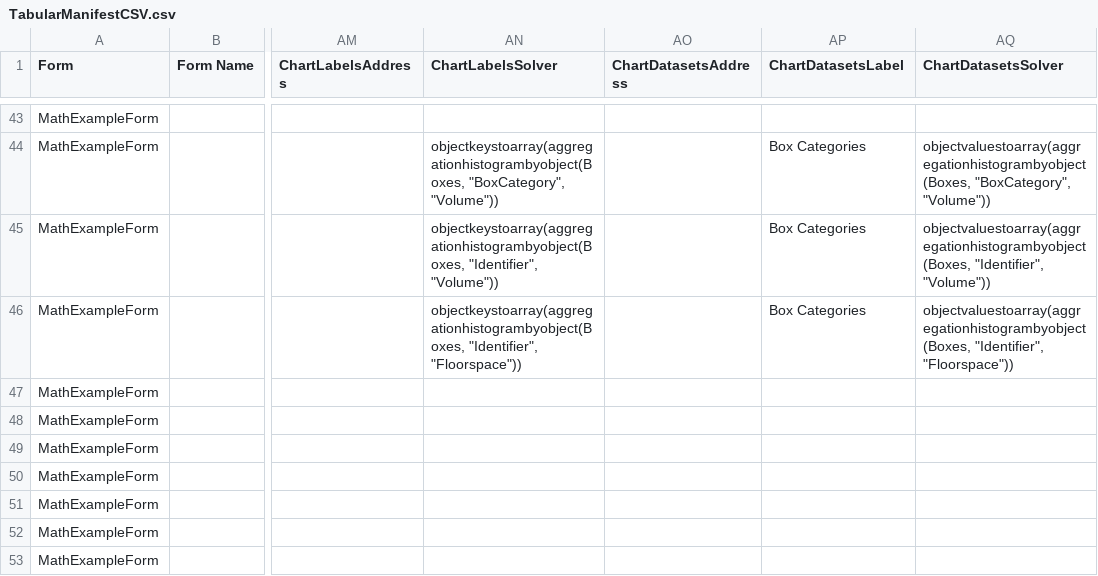
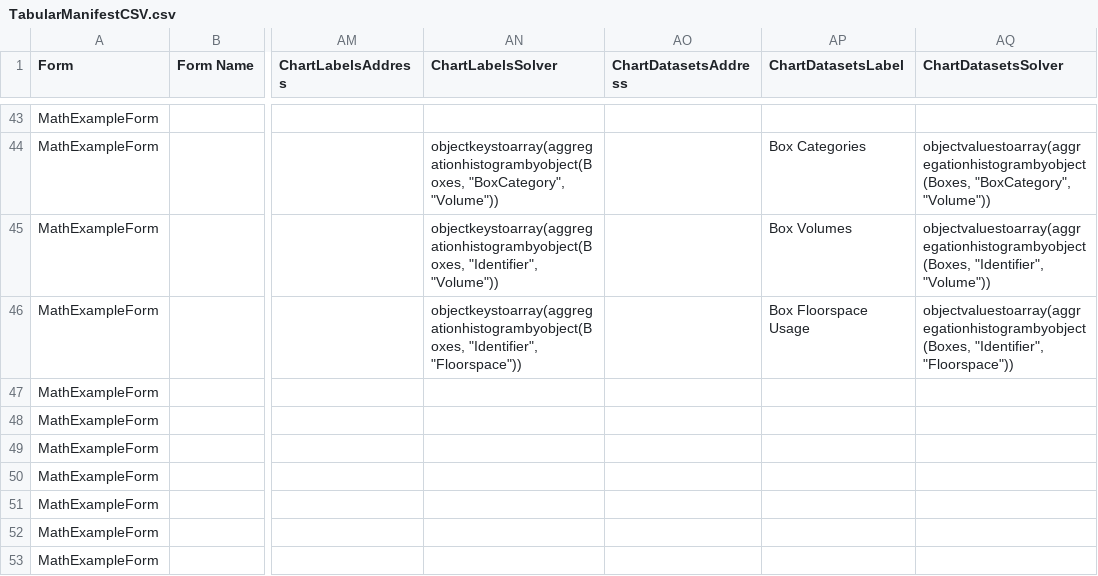
Before and after one commit to stevenvelozo/pict-section-form, a CSV file: debug/TabularManifestCSV.csv, drawn as a sheet; only a part is shown, gaps mark what is left out; the diff names each change by its address in the sheet, - before the commit and + after, or states it on an @@ line.

```diff
--- a/debug/TabularManifestCSV.csv
+++ b/debug/TabularManifestCSV.csv
-AP45 (ChartDatasetsLabel): Box Categories
+AP45 (ChartDatasetsLabel): Box Volumes
-AP46 (ChartDatasetsLabel): Box Categories
+AP46 (ChartDatasetsLabel): Box Floorspace Usage
```
Also changed, not shown: 3 other files.
